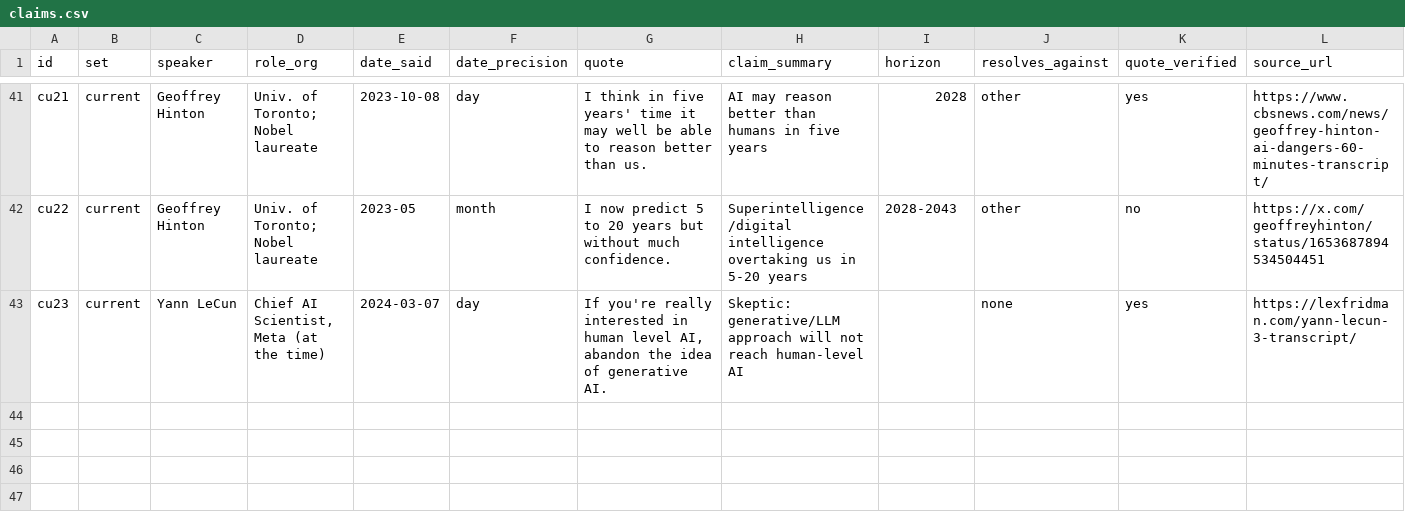
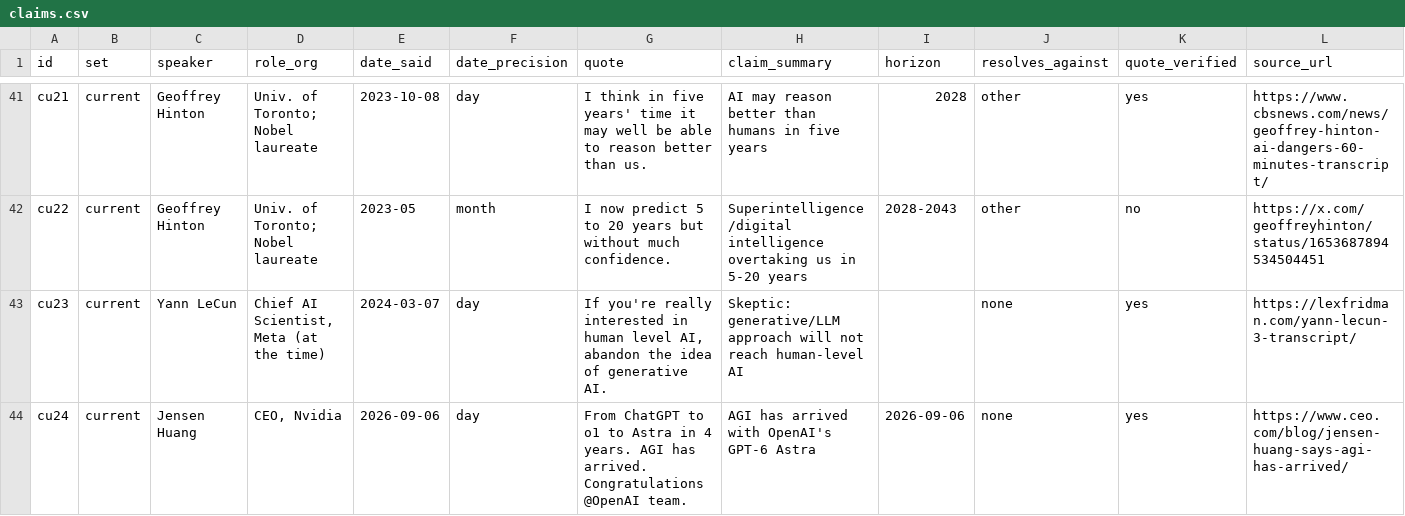
Before and after one commit to gcicc/overhang, a CSV file: data/curated/claims.csv, drawn as a sheet; only a part is shown, gaps mark what is left out; rows hold the shown columns only; the diff names each change by its address in the sheet, - before the commit and + after, or states it on an @@ line.

```diff
--- a/data/curated/claims.csv
+++ b/data/curated/claims.csv
+row 44: cu24 | current | Jensen Huang | CEO, Nvidia | 2026-09-06 | day | From ChatGPT to o1 to Astra in 4 years. AGI has arrived. Congratulations @OpenAI team. | AGI has arrived with OpenAI's GPT-6 Astra | 2026-09-06 | none | yes | https://www.ceo.com/blog/jensen-huang-says-agi-has-arrived/
```
Also changed, not shown: 11 other files.
